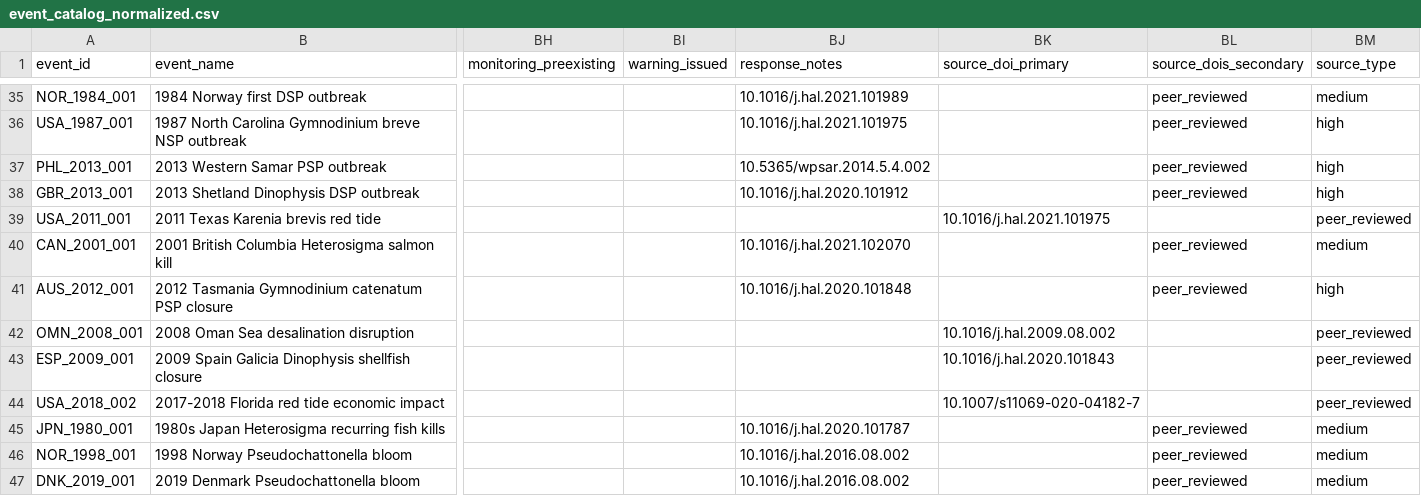
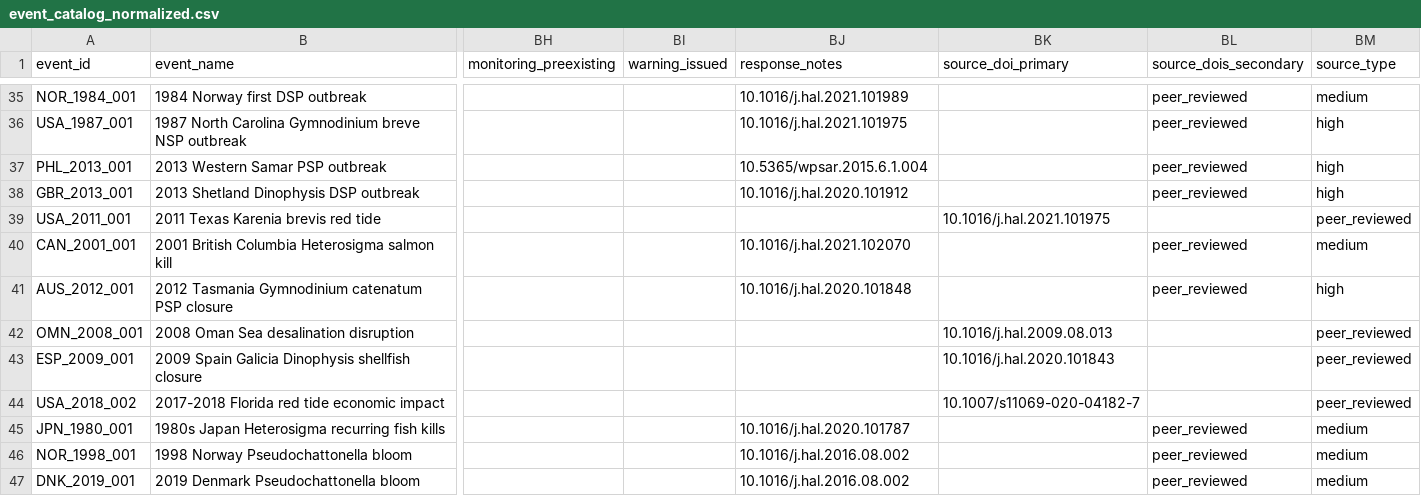
Before and after one commit to KristofM854/HAB_review_economic_health_impact, a CSV file: data/processed/event_catalog_normalized.csv, drawn as a sheet; only a part is shown, gaps mark what is left out; the diff covers the shown part only; the diff names each change by its address in the sheet, - before the commit and + after, or states it on an @@ line.

```diff
--- a/data/processed/event_catalog_normalized.csv
+++ b/data/processed/event_catalog_normalized.csv
-BJ37 (response_notes): 10.5365/wpsar.2014.5.4.002
+BJ37 (response_notes): 10.5365/wpsar.2015.6.1.004
-BK42 (source_doi_primary): 10.1016/j.hal.2009.08.002
+BK42 (source_doi_primary): 10.1016/j.hal.2009.08.013
```
Also changed, not shown: 12 edited cells elsewhere in this file, data/raw/event_catalog.csv, literature/extraction_log.csv, 1 other file.
